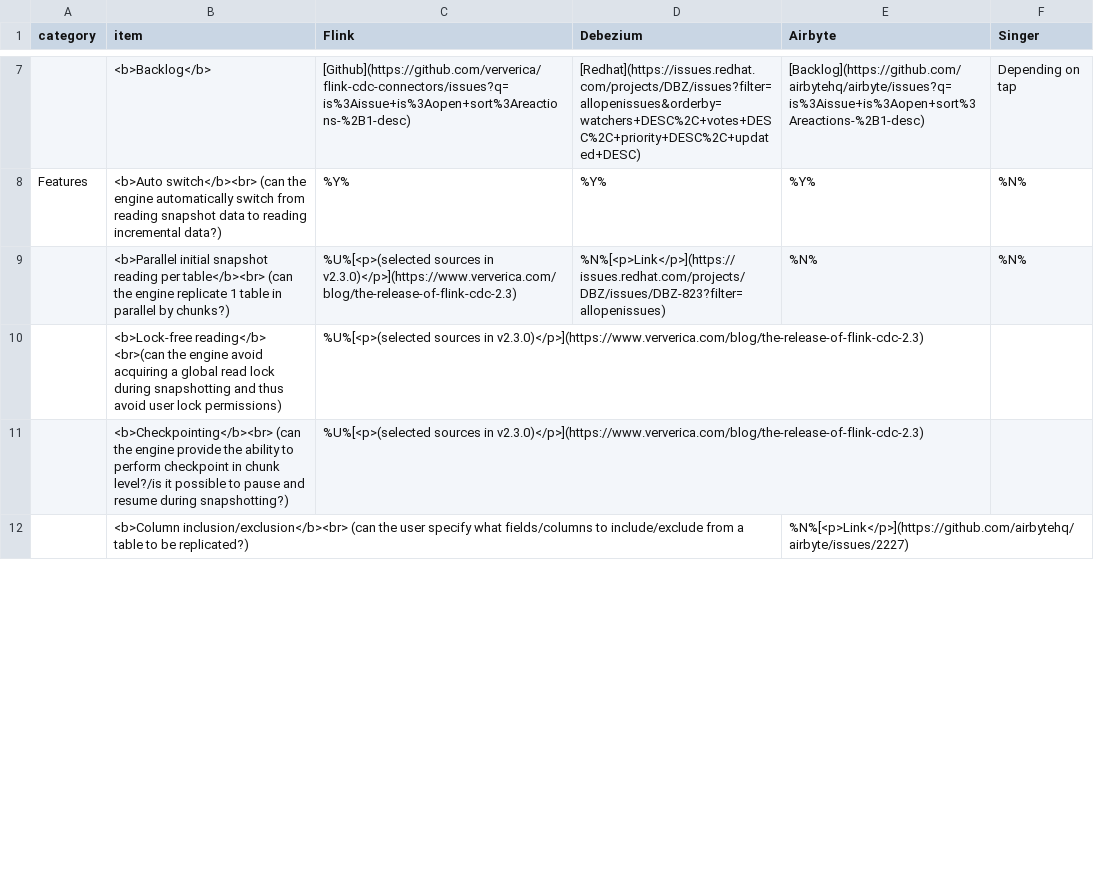
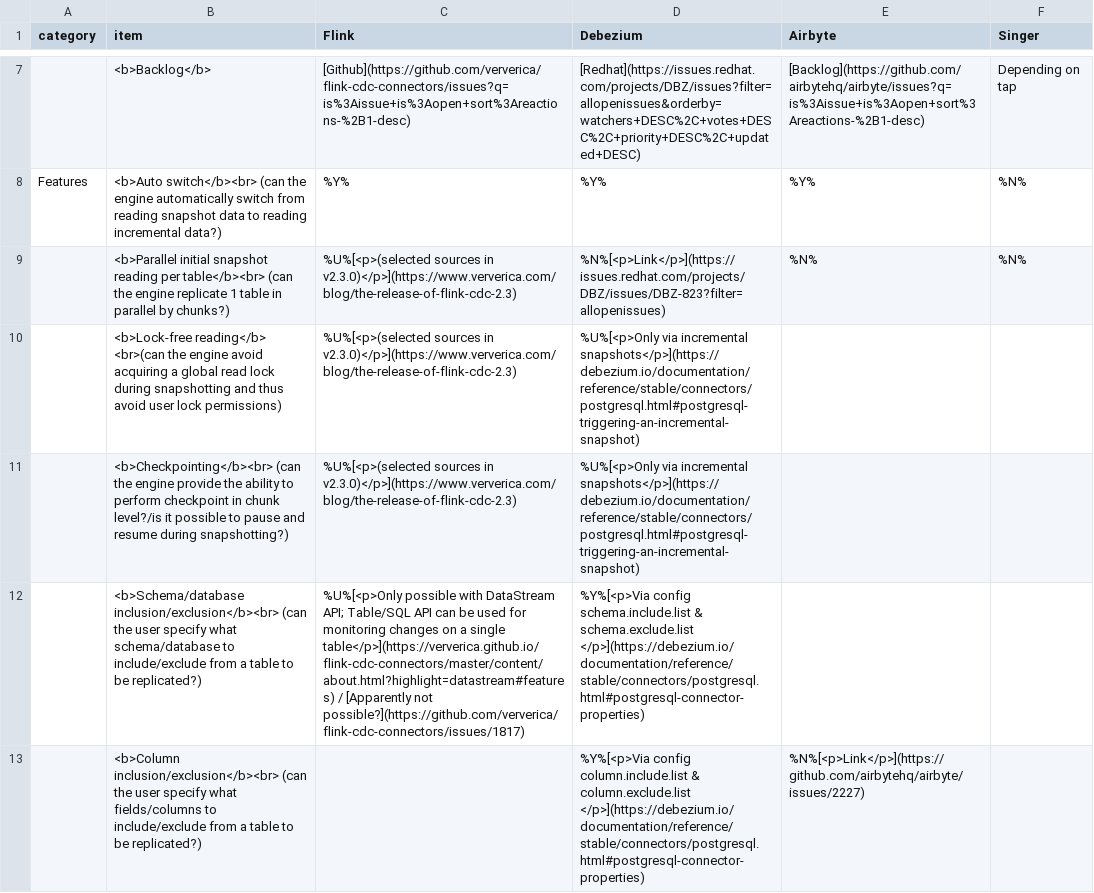
Before and after one commit to rbreejen/comparison-data-replication, a CSV file: comparison-data-replication.csv, drawn as a sheet; only a part is shown, gaps mark what is left out; addresses are those after the commit; the diff covers the shown part only; the diff names each change by its address in the sheet, - before the commit and + after, or states it on an @@ line.

```diff
--- a/comparison-data-replication.csv
+++ b/comparison-data-replication.csv
-D10:D11 (Debezium): (empty)
+D10:D11 (Debezium): %U%[<p>Only via incremental snapshots</p>](https://debezium.io/documentation/reference/stable/connectors/postgresql.html#postgresql-triggering-an-incremental-snapshot)
+row 12:  | <b>Schema/database inclusion/exclusion</b><br> (can the user specify what schema/database to include/exclude from a table to be replicated?) | %U%[<p>Only possible with DataStream API; Table/SQL API can be used for monitoring changes on a single table</p>](https://ververica.github.io/flink-cdc-connectors/master/content/about.html?highlight=datastream#features) / [Apparently not possible?](https://github.com/ververica/flink-cdc-connectors/issues/1817) | %Y%[<p>Via config schema.include.list & schema.exclude.list </p>](https://debezium.io/documentation/reference/stable/connectors/postgresql.html#postgresql-connector-properties)
-D13 (Debezium): (empty)
+D13 (Debezium): %Y%[<p>Via config column.include.list & column.exclude.list </p>](https://debezium.io/documentation/reference/stable/connectors/postgresql.html#postgresql-connector-properties)
```
Also changed, not shown: 3 edited cells elsewhere in this file, 1 other file.
